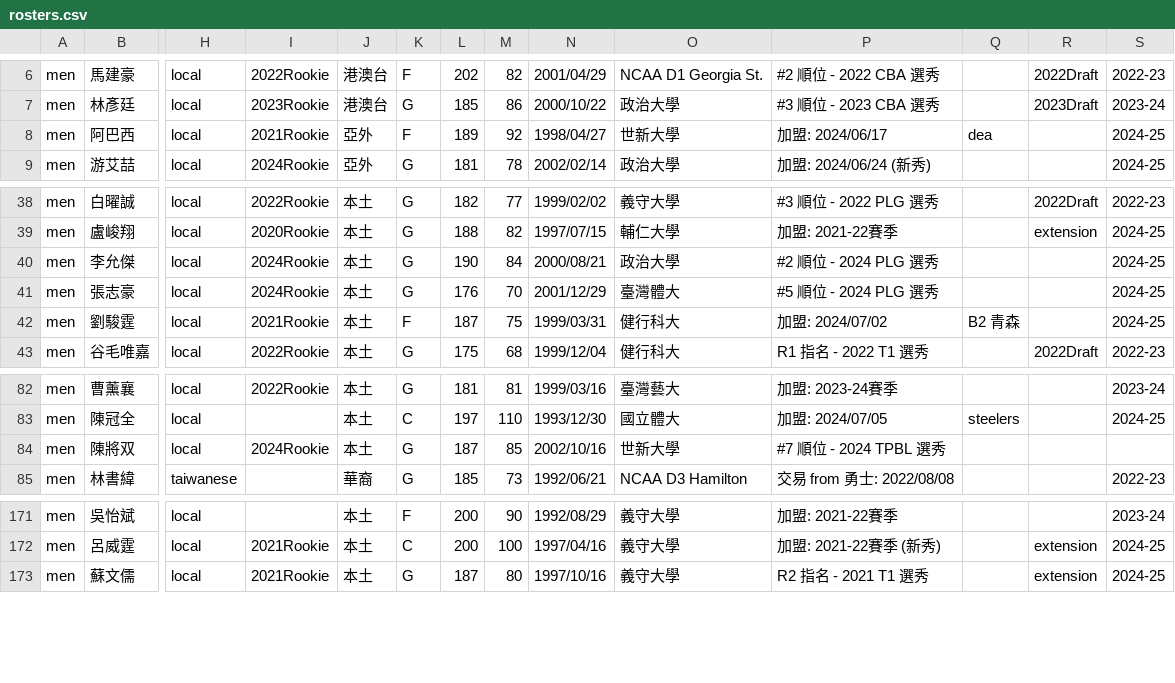
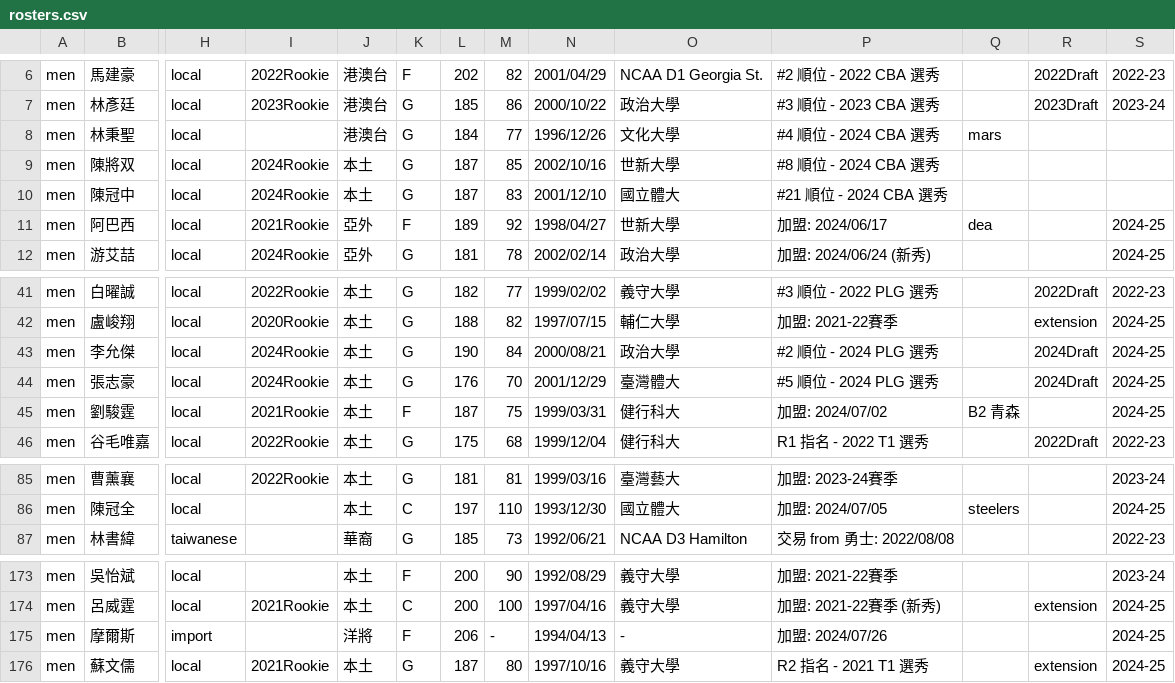
Before and after one commit to SamBasketballTW/sambball, a CSV file: data/rosters.csv, drawn as a sheet; only a part is shown, gaps mark what is left out; removed rows and columns are numbered as before the commit, all else as after; rows hold the shown columns only; the diff names each change by its address in the sheet, - before the commit and + after, or states it on an @@ line.

```diff
--- a/data/rosters.csv
+++ b/data/rosters.csv
+row 8: men | 林秉聖 | local |  | 港澳台 | G | 184 | 77 | 1996/12/26 | 文化大學 | #4 順位 - 2024 CBA 選秀 | mars
+row 9: men | 陳將双 | local | 2024Rookie | 本土 | G | 187 | 85 | 2002/10/16 | 世新大學 | #8 順位 - 2024 CBA 選秀
+row 10: men | 陳冠中 | local | 2024Rookie | 本土 | G | 187 | 83 | 2001/12/10 | 國立體大 | #21 順位 - 2024 CBA 選秀
-R43:R44: (empty)
+R43:R44: 2024Draft
-row 84: men | 陳將双 | local | 2024Rookie | 本土 | G | 187 | 85 | 2002/10/16 | 世新大學 | #7 順位 - 2024 TPBL 選秀
+row 175: men | 摩爾斯 | import |  | 洋將 | F | 206 | - | 1994/04/13 | - | 加盟: 2024/07/26 |  |  | 2024-25
```
Also changed, not shown: data/drafts.csv, data/movements.csv, 1 other file.
